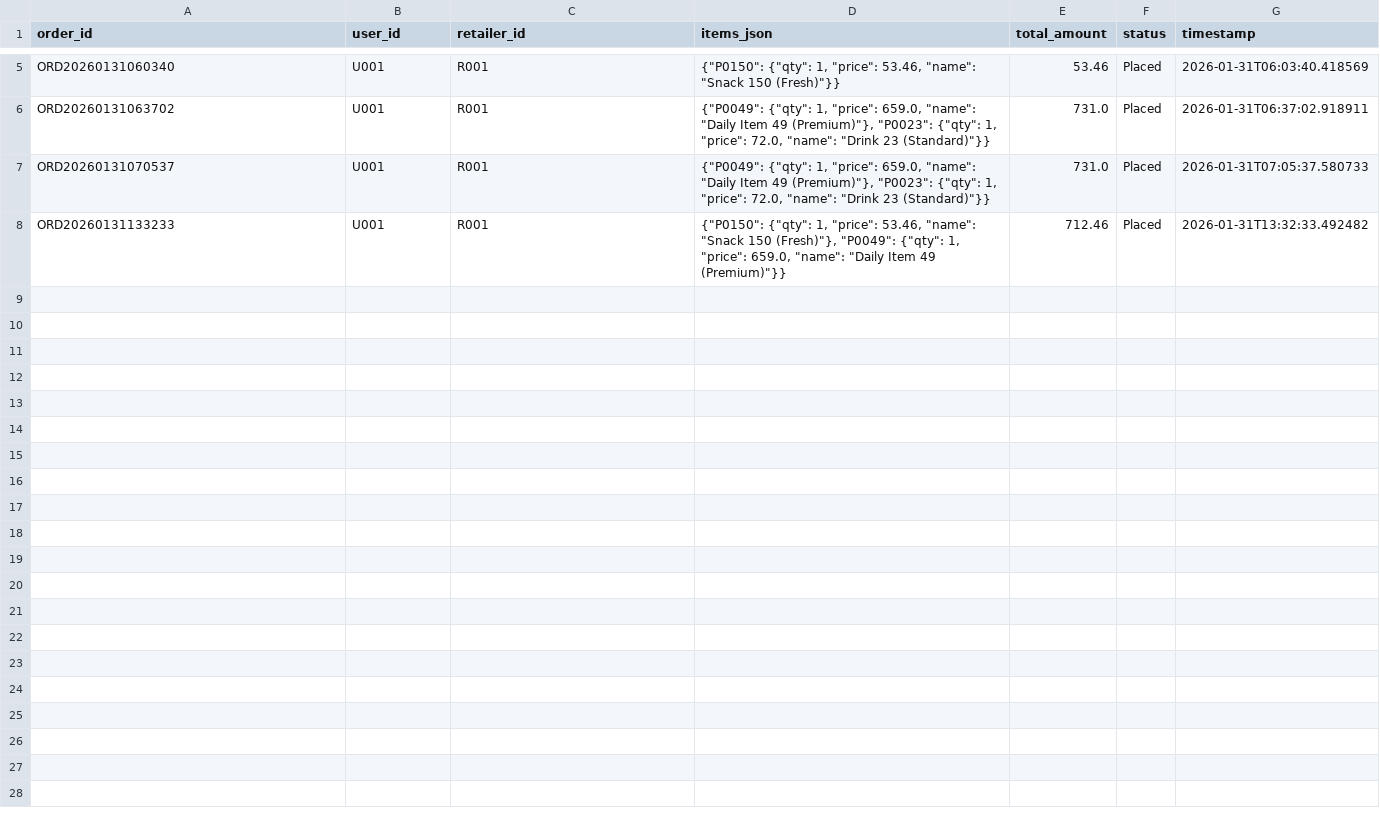
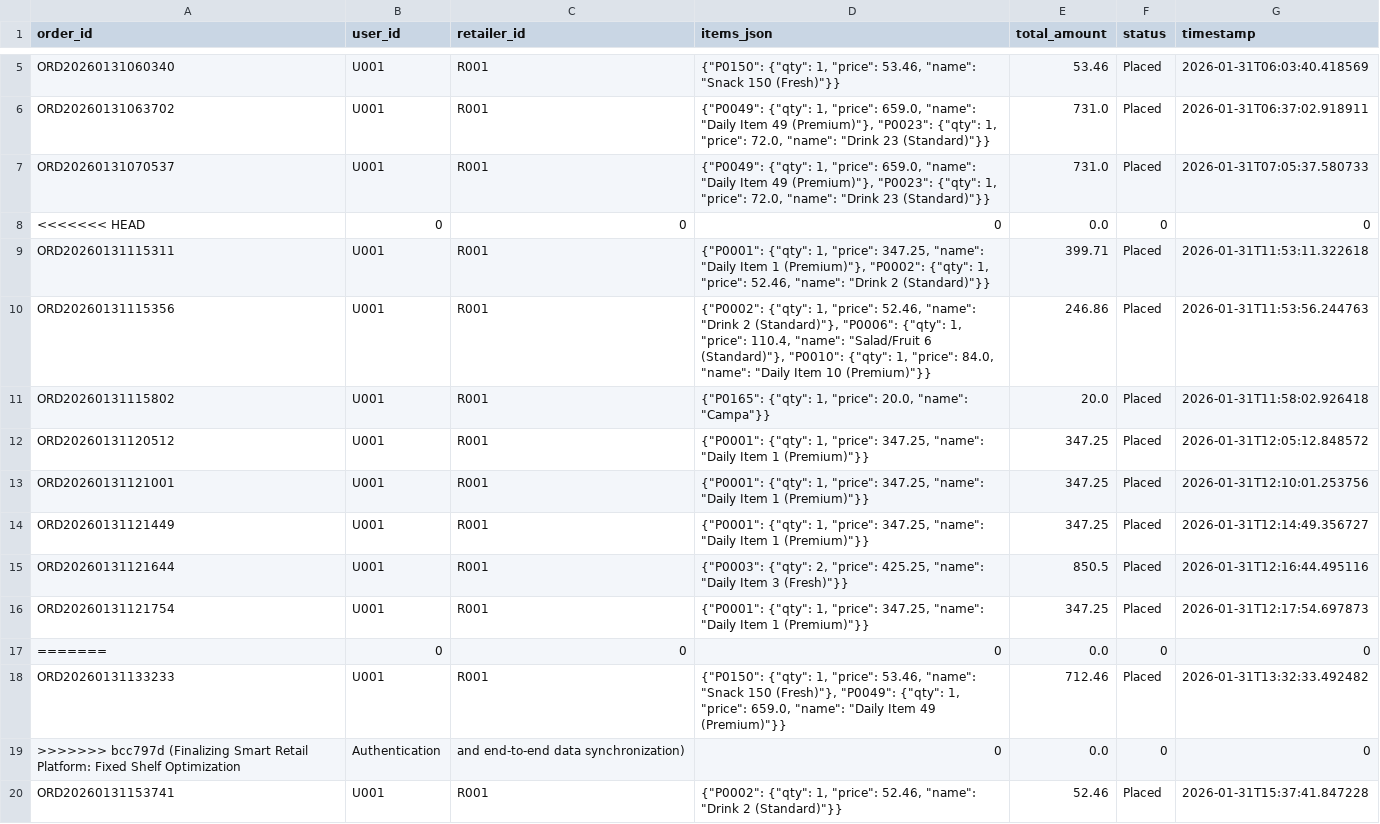
Before and after one commit to KishoreKalkin7/IIITDM-Ideathon, a CSV file: backend/data/orders.csv, drawn as a sheet; only a part is shown, gaps mark what is left out.

```diff
--- a/backend/data/orders.csv
+++ b/backend/data/orders.csv
@@ -7,2 +7,14 @@ ORD20260131063702,U001,R001,"{""P0049"": {""qty"": 1, ""price"": 659.0, ""name""
 ORD20260131070537,U001,R001,"{""P0049"": {""qty"": 1, ""price"": 659.0, ""name"": ""Daily Item 49 (Premium)""}, ""P0023"": {""qty"": 1, ""price"": 72.0, ""name"": ""Drink 23 (Standard)""}}",731.0,Placed,2026-01-31T07:05:37.580733
+<<<<<<< HEAD,0,0,0,0.0,0,0
+ORD20260131115311,U001,R001,"{""P0001"": {""qty"": 1, ""price"": 347.25, ""name"": ""Daily Item 1 (Premium)""}, ""P0002"": {""qty"": 1, ""price"": 52.46, ""name"": ""Drink 2 (Standard)""}}",399.71,Placed,2026-01-31T11:53:11.322618
+ORD20260131115356,U001,R001,"{""P0002"": {""qty"": 1, ""price"": 52.46, ""name"": ""Drink 2 (Standard)""}, ""P0006"": {""qty"": 1, ""price"": 110.4, ""name"": ""Salad/Fruit 6 (Standard)""}, ""P0010"": {""qty"": 1, ""price"": 84.0, ""name"": ""Daily Item 10 (Premium)""}}",246.86,Placed,2026-01-31T11:53:56.244763
+ORD20260131115802,U001,R001,"{""P0165"": {""qty"": 1, ""price"": 20.0, ""name"": ""Campa""}}",20.0,Placed,2026-01-31T11:58:02.926418
+ORD20260131120512,U001,R001,"{""P0001"": {""qty"": 1, ""price"": 347.25, ""name"": ""Daily Item 1 (Premium)""}}",347.25,Placed,2026-01-31T12:05:12.848572
+ORD20260131121001,U001,R001,"{""P0001"": {""qty"": 1, ""price"": 347.25, ""name"": ""Daily Item 1 (Premium)""}}",347.25,Placed,2026-01-31T12:10:01.253756
+ORD20260131121449,U001,R001,"{""P0001"": {""qty"": 1, ""price"": 347.25, ""name"": ""Daily Item 1 (Premium)""}}",347.25,Placed,2026-01-31T12:14:49.356727
+ORD20260131121644,U001,R001,"{""P0003"": {""qty"": 2, ""price"": 425.25, ""name"": ""Daily Item 3 (Fresh)""}}",850.5,Placed,2026-01-31T12:16:44.495116
+ORD20260131121754,U001,R001,"{""P0001"": {""qty"": 1, ""price"": 347.25, ""name"": ""Daily Item 1 (Premium)""}}",347.25,Placed,2026-01-31T12:17:54.697873
+=======,0,0,0,0.0,0,0
 ORD20260131133233,U001,R001,"{""P0150"": {""qty"": 1, ""price"": 53.46, ""name"": ""Snack 150 (Fresh)""}, ""P0049"": {""qty"": 1, ""price"": 659.0, ""name"": ""Daily Item 49 (Premium)""}}",712.46,Placed,2026-01-31T13:32:33.492482
+>>>>>>> bcc797d (Finalizing Smart Retail Platform: Fixed Shelf Optimization, Authentication, and end-to-end data synchronization),0,0.0,0,0
+ORD20260131153741,U001,R001,"{""P0002"": {""qty"": 1, ""price"": 52.46, ""name"": ""Drink 2 (Standard)""}}",52.46,Placed,2026-01-31T15:37:41.847228
```
Also changed, not shown: backend/data/interactions.csv, backend/data/products.csv, 5 other files.
